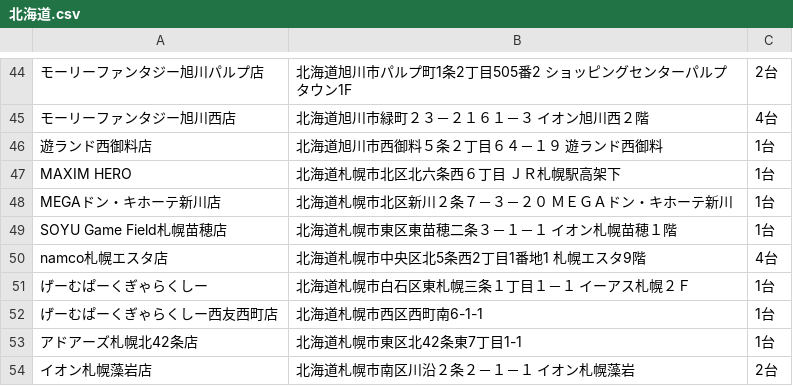
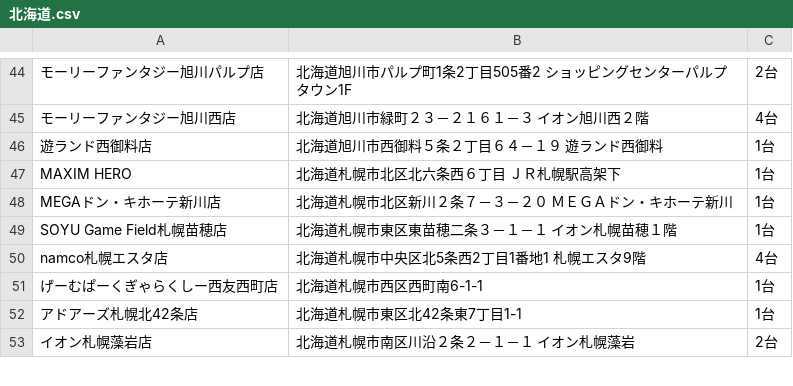
Before and after one commit to eagletmt/idolmap-data, a CSV file: aikatsu/北海道.csv, drawn as a sheet; only a part is shown, gaps mark what is left out; the diff names each change by its address in the sheet, - before the commit and + after, or states it on an @@ line.

Commit message:
Update CSV data 2018-06-06 01:07:36+09:00

```diff
--- a/aikatsu/北海道.csv
+++ b/aikatsu/北海道.csv
-row 51: げーむぱーくぎゃらくしー | 北海道札幌市白石区東札幌三条１丁目１－１ イーアス札幌２Ｆ | 1台
```
Also changed, not shown: aikatsu/埼玉県.csv, aikatsu/大阪府.csv, 7 other files.
